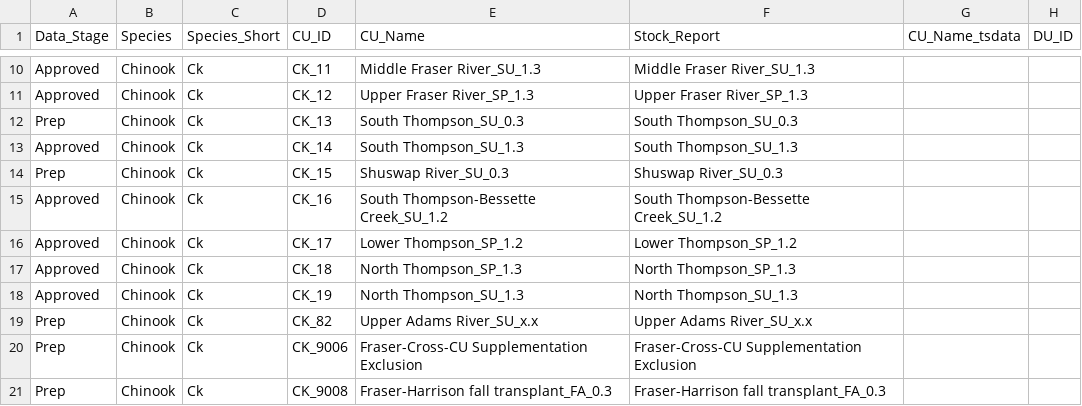
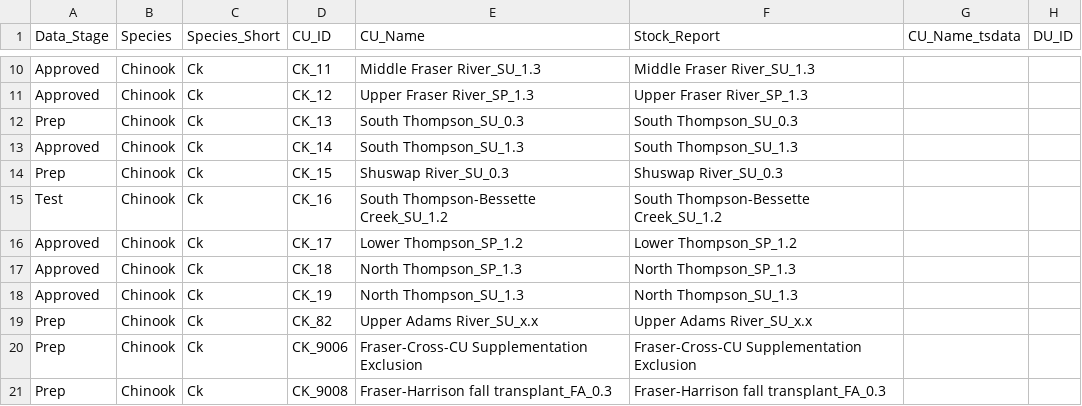
Before and after one commit to SOLV-Code/Scanner-Data-Processing, a CSV file: DATA_LOOKUP_FILES/MOD_MAIN_CU_LOOKUP_FOR_SOS.csv, drawn as a sheet; only a part is shown, gaps mark what is left out; the diff names each change by its address in the sheet, - before the commit and + after, or states it on an @@ line.

```diff
--- a/DATA_LOOKUP_FILES/MOD_MAIN_CU_LOOKUP_FOR_SOS.csv
+++ b/DATA_LOOKUP_FILES/MOD_MAIN_CU_LOOKUP_FOR_SOS.csv
-A15 (Data_Stage): Approved
+A15 (Data_Stage): Test
```
Also changed, not shown: DATA_PROCESSING/FILTERED_DATA/GenerationalAvg_Values_Approved.csv, DATA_PROCESSING/FILTERED_DATA/GenerationalAvg_Values_Test.csv, 12 other files.
